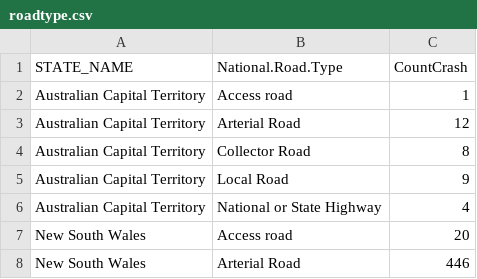
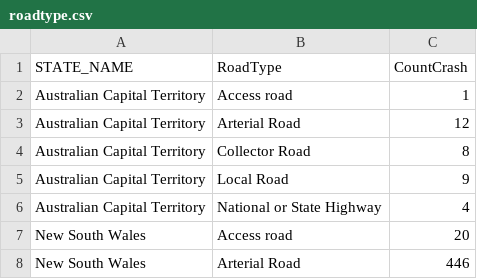
Before and after one commit to cindypatricia-25/data-visualization-2, a CSV file: roadtype.csv, drawn as a sheet; only a part is shown; the diff names each change by its address in the sheet, - before the commit and + after, or states it on an @@ line.

```diff
--- a/roadtype.csv
+++ b/roadtype.csv
-B1: National.Road.Type
+B1: RoadType
```
Also changed, not shown: 7 other files.
